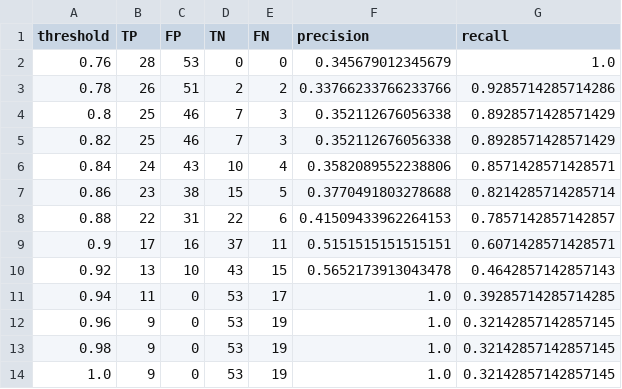
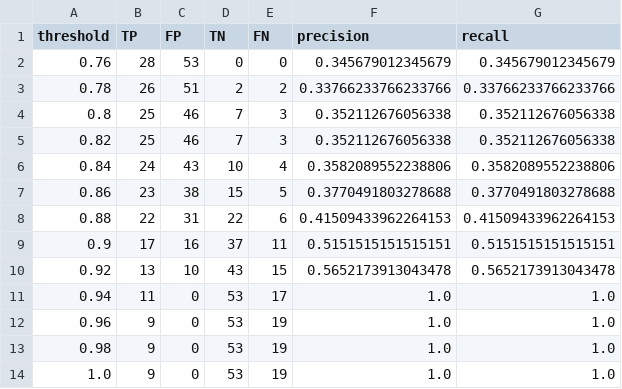
Before and after one commit to olizhu10/newsroom, a CSV file: data/wmd_threshold_close2_mandela.csv, drawn as a sheet.

```diff
--- a/data/wmd_threshold_close2_mandela.csv
+++ b/data/wmd_threshold_close2_mandela.csv
@@ -1,14 +1,14 @@
 threshold,TP,FP,TN,FN,precision,recall
-0.76,28,53,0,0,0.345679012345679,1.0
-0.78,26,51,2,2,0.33766233766233766,0.9285714285714286
-0.8,25,46,7,3,0.352112676056338,0.8928571428571429
-0.82,25,46,7,3,0.352112676056338,0.8928571428571429
-0.84,24,43,10,4,0.3582089552238806,0.8571428571428571
-0.86,23,38,15,5,0.3770491803278688,0.8214285714285714
-0.88,22,31,22,6,0.41509433962264153,0.7857142857142857
-0.9,17,16,37,11,0.5151515151515151,0.6071428571428571
-0.92,13,10,43,15,0.5652173913043478,0.4642857142857143
-0.94,11,0,53,17,1.0,0.39285714285714285
-0.96,9,0,53,19,1.0,0.32142857142857145
-0.98,9,0,53,19,1.0,0.32142857142857145
-1.0,9,0,53,19,1.0,0.32142857142857145
+0.76,28,53,0,0,0.345679012345679,0.345679012345679
+0.78,26,51,2,2,0.33766233766233766,0.33766233766233766
+0.8,25,46,7,3,0.352112676056338,0.352112676056338
+0.82,25,46,7,3,0.352112676056338,0.352112676056338
+0.84,24,43,10,4,0.3582089552238806,0.3582089552238806
+0.86,23,38,15,5,0.3770491803278688,0.3770491803278688
+0.88,22,31,22,6,0.41509433962264153,0.41509433962264153
+0.9,17,16,37,11,0.5151515151515151,0.5151515151515151
+0.92,13,10,43,15,0.5652173913043478,0.5652173913043478
+0.94,11,0,53,17,1.0,1.0
+0.96,9,0,53,19,1.0,1.0
+0.98,9,0,53,19,1.0,1.0
+1.0,9,0,53,19,1.0,1.0
```
Also changed, not shown: data/wmd_threshold_close2_boston.csv, data/wmd_threshold_close2_orlando.csv, 6 other files.
